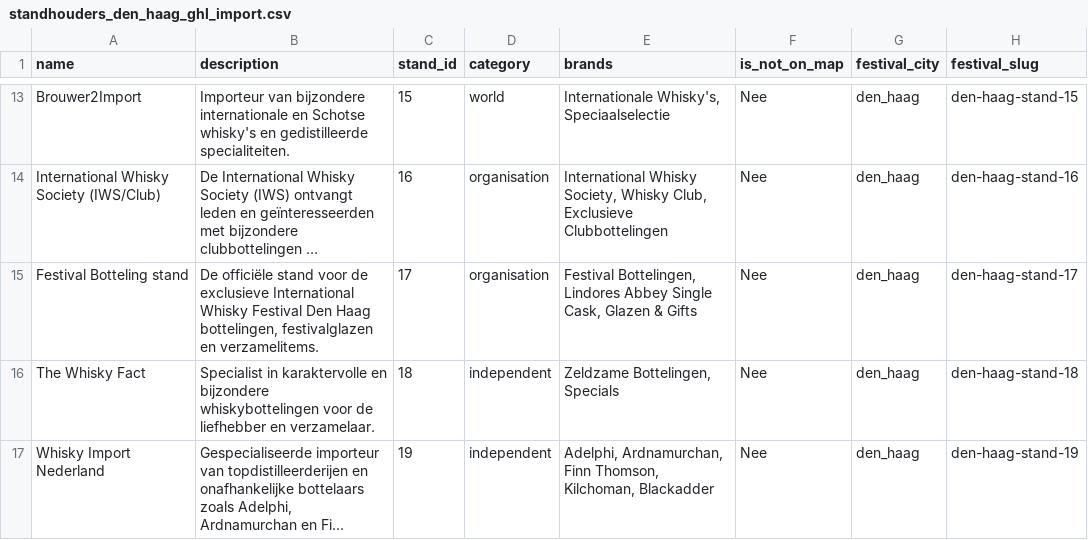
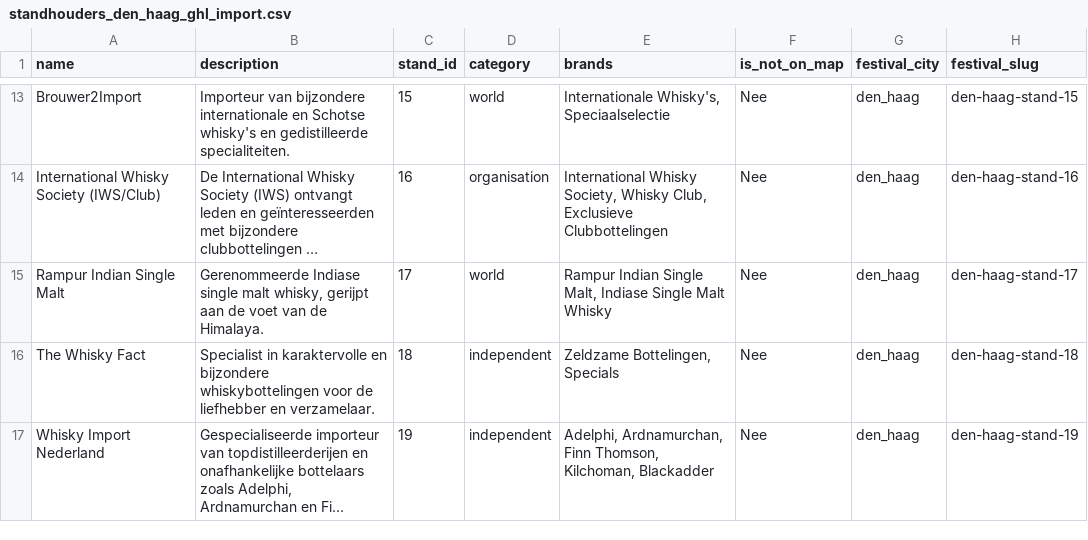
Before and after one commit to deondraijer25/whisky-fest-den-haag, a CSV file: standhouders_den_haag_ghl_import.csv, drawn as a sheet; only a part is shown, gaps mark what is left out; long unchanged cells end in …; the diff names each change by its address in the sheet, - before the commit and + after, or states it on an @@ line.

Commit message:
feat(den-haag): add 8-page festival booklet (P3 landscape 3-col, P4/P5 masterclasses, P6 activities) and update Stand 17 to Rampur Indian Single Malt

```diff
--- a/standhouders_den_haag_ghl_import.csv
+++ b/standhouders_den_haag_ghl_import.csv
-A15 (name): Festival Botteling stand
+A15 (name): Rampur Indian Single Malt
-B15 (description): De officiële stand voor de exclusieve International Whisky Festival Den Haag bottelingen, festivalglazen en verzamelitems.
+B15 (description): Gerenommeerde Indiase single malt whisky, gerijpt aan de voet van de Himalaya.
-D15 (category): organisation
+D15 (category): world
-E15 (brands): Festival Bottelingen, Lindores Abbey Single Cask, Glazen & Gifts
+E15 (brands): Rampur Indian Single Malt, Indiase Single Malt Whisky
```
Also changed, not shown: 21 other files.
